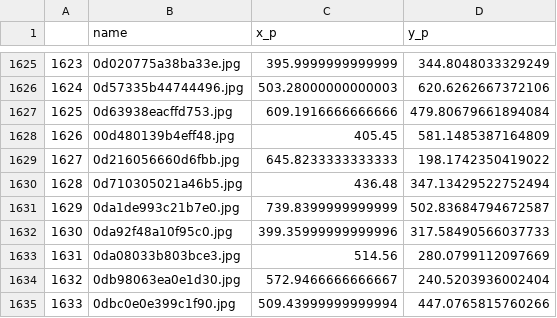
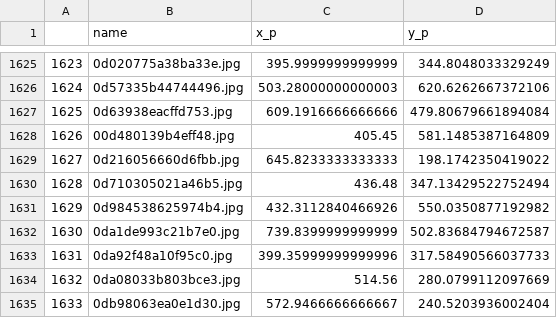
Before and after one commit to imagelint/focusfinder, a CSV file: download/labels/train_labels.csv, drawn as a sheet; only a part is shown, gaps mark what is left out; the shorter side is filled out with more unchanged rows; addresses are those after the commit; the diff covers the shown part only; the diff names each change by its address in the sheet, - before the commit and + after, or states it on an @@ line.

```diff
--- a/download/labels/train_labels.csv
+++ b/download/labels/train_labels.csv
+row 1631: 1629 | 0d984538625974b4.jpg | 432.3112840466926 | 550.0350877192982
@@ column A renumbered from row 1632 down @@
```
Also changed, not shown: 10 added rows elsewhere in this file, 3 other files.
